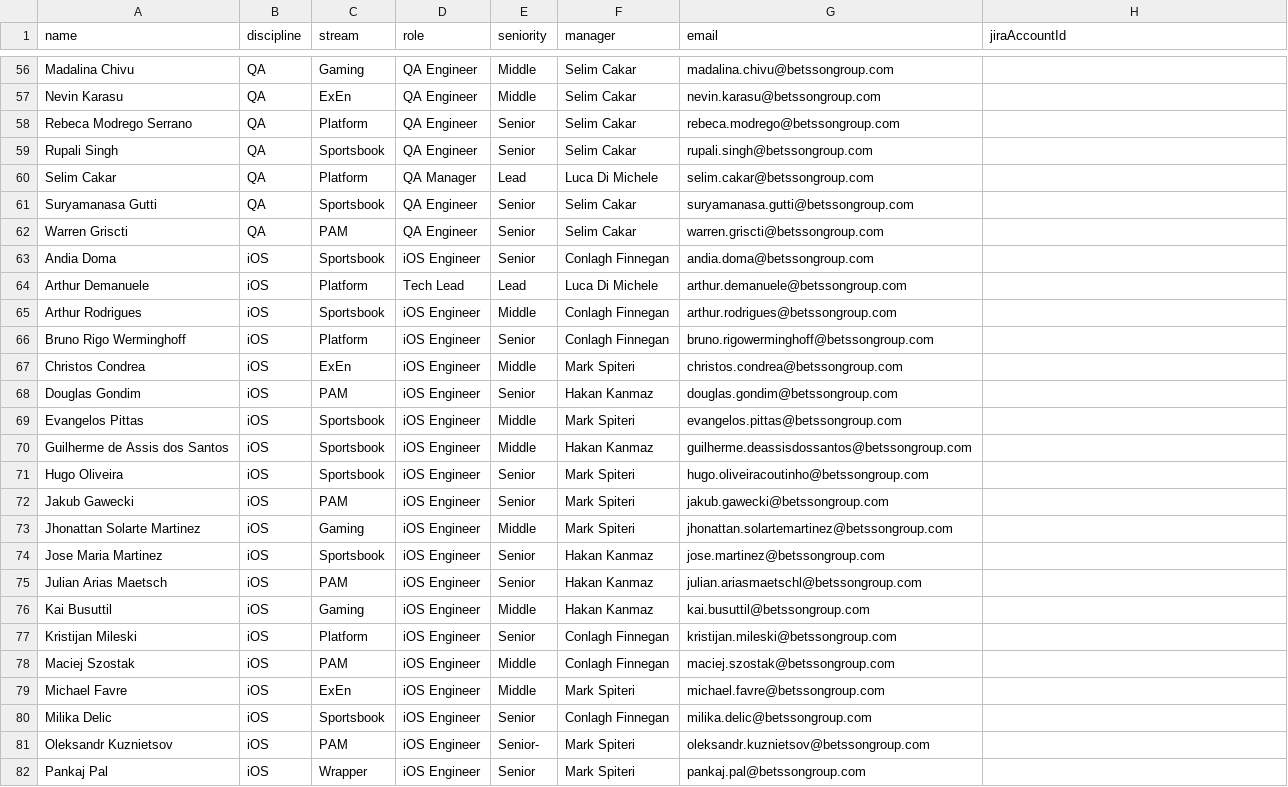
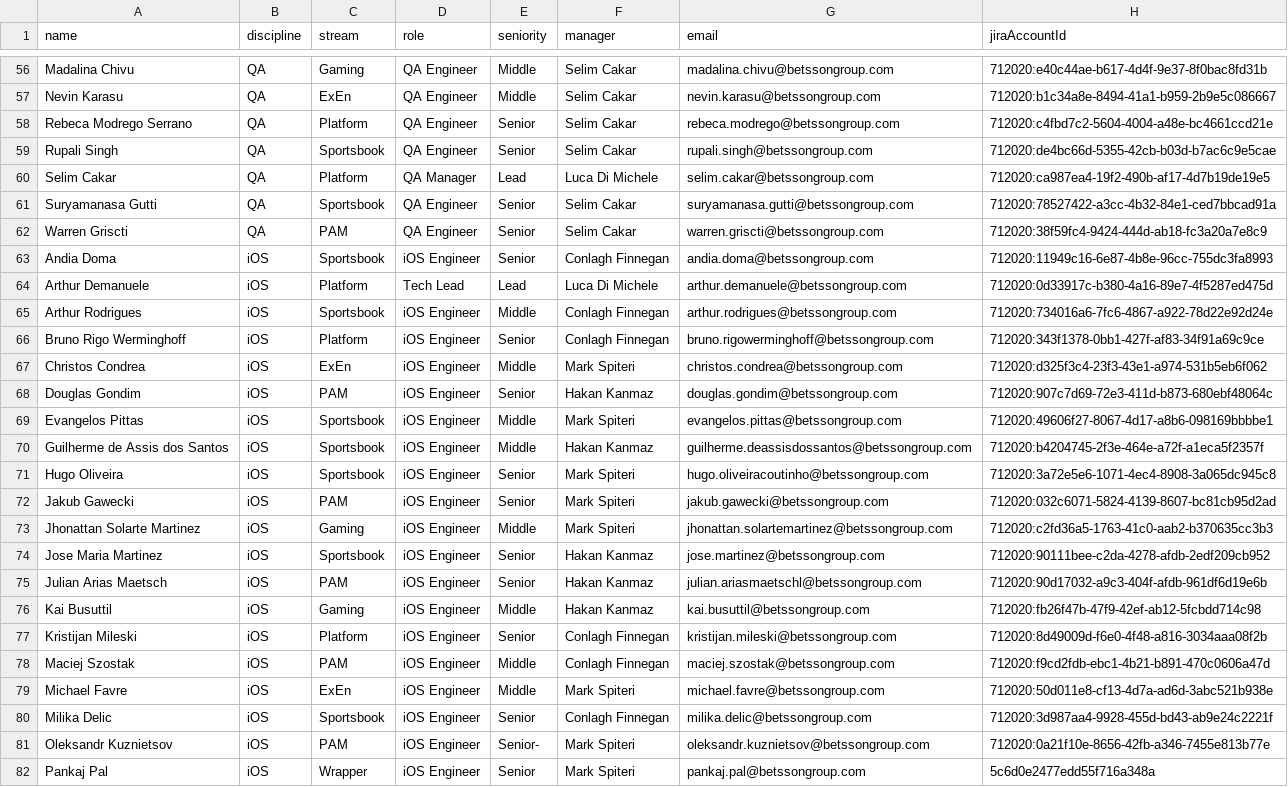
Before and after one commit to cfinbetsson/Reviewsson-Config, a CSV file: docs/roster.csv, drawn as a sheet; only a part is shown, gaps mark what is left out; the diff covers the shown part only; the diff names each change by its address in the sheet, - before the commit and + after, or states it on an @@ line.

Commit message:
Resolve Jira account IDs for roster

```diff
--- a/docs/roster.csv
+++ b/docs/roster.csv
-H56 (jiraAccountId): (empty)
+H56 (jiraAccountId): 712020:e40c44ae-b617-4d4f-9e37-8f0bac8fd31b
-H57 (jiraAccountId): (empty)
+H57 (jiraAccountId): 712020:b1c34a8e-8494-41a1-b959-2b9e5c086667
-H58 (jiraAccountId): (empty)
+H58 (jiraAccountId): 712020:c4fbd7c2-5604-4004-a48e-bc4661ccd21e
-H59 (jiraAccountId): (empty)
+H59 (jiraAccountId): 712020:de4bc66d-5355-42cb-b03d-b7ac6c9e5cae
-H60 (jiraAccountId): (empty)
+H60 (jiraAccountId): 712020:ca987ea4-19f2-490b-af17-4d7b19de19e5
-H61 (jiraAccountId): (empty)
+H61 (jiraAccountId): 712020:78527422-a3cc-4b32-84e1-ced7bbcad91a
-H62 (jiraAccountId): (empty)
+H62 (jiraAccountId): 712020:38f59fc4-9424-444d-ab18-fc3a20a7e8c9
-H63 (jiraAccountId): (empty)
+H63 (jiraAccountId): 712020:11949c16-6e87-4b8e-96cc-755dc3fa8993
-H64 (jiraAccountId): (empty)
+H64 (jiraAccountId): 712020:0d33917c-b380-4a16-89e7-4f5287ed475d
-H65 (jiraAccountId): (empty)
+H65 (jiraAccountId): 712020:734016a6-7fc6-4867-a922-78d22e92d24e
-H66 (jiraAccountId): (empty)
+H66 (jiraAccountId): 712020:343f1378-0bb1-427f-af83-34f91a69c9ce
-H67 (jiraAccountId): (empty)
+H67 (jiraAccountId): 712020:d325f3c4-23f3-43e1-a974-531b5eb6f062
-H68 (jiraAccountId): (empty)
+H68 (jiraAccountId): 712020:907c7d69-72e3-411d-b873-680ebf48064c
-H69 (jiraAccountId): (empty)
+H69 (jiraAccountId): 712020:49606f27-8067-4d17-a8b6-098169bbbbe1
-H70 (jiraAccountId): (empty)
+H70 (jiraAccountId): 712020:b4204745-2f3e-464e-a72f-a1eca5f2357f
-H71 (jiraAccountId): (empty)
+H71 (jiraAccountId): 712020:3a72e5e6-1071-4ec4-8908-3a065dc945c8
-H72 (jiraAccountId): (empty)
+H72 (jiraAccountId): 712020:032c6071-5824-4139-8607-bc81cb95d2ad
-H73 (jiraAccountId): (empty)
+H73 (jiraAccountId): 712020:c2fd36a5-1763-41c0-aab2-b370635cc3b3
-H74 (jiraAccountId): (empty)
+H74 (jiraAccountId): 712020:90111bee-c2da-4278-afdb-2edf209cb952
-H75 (jiraAccountId): (empty)
+H75 (jiraAccountId): 712020:90d17032-a9c3-404f-afdb-961df6d19e6b
-H76 (jiraAccountId): (empty)
+H76 (jiraAccountId): 712020:fb26f47b-47f9-42ef-ab12-5fcbdd714c98
-H77 (jiraAccountId): (empty)
+H77 (jiraAccountId): 712020:8d49009d-f6e0-4f48-a816-3034aaa08f2b
-H78 (jiraAccountId): (empty)
+H78 (jiraAccountId): 712020:f9cd2fdb-ebc1-4b21-b891-470c0606a47d
-H79 (jiraAccountId): (empty)
+H79 (jiraAccountId): 712020:50d011e8-cf13-4d7a-ad6d-3abc521b938e
-H80 (jiraAccountId): (empty)
+H80 (jiraAccountId): 712020:3d987aa4-9928-455d-bd43-ab9e24c2221f
-H81 (jiraAccountId): (empty)
+H81 (jiraAccountId): 712020:0a21f10e-8656-42fb-a346-7455e813b77e
-H82 (jiraAccountId): (empty)
+H82 (jiraAccountId): 5c6d0e2477edd55f716a348a
```
Also changed, not shown: 62 edited cells elsewhere in this file.
